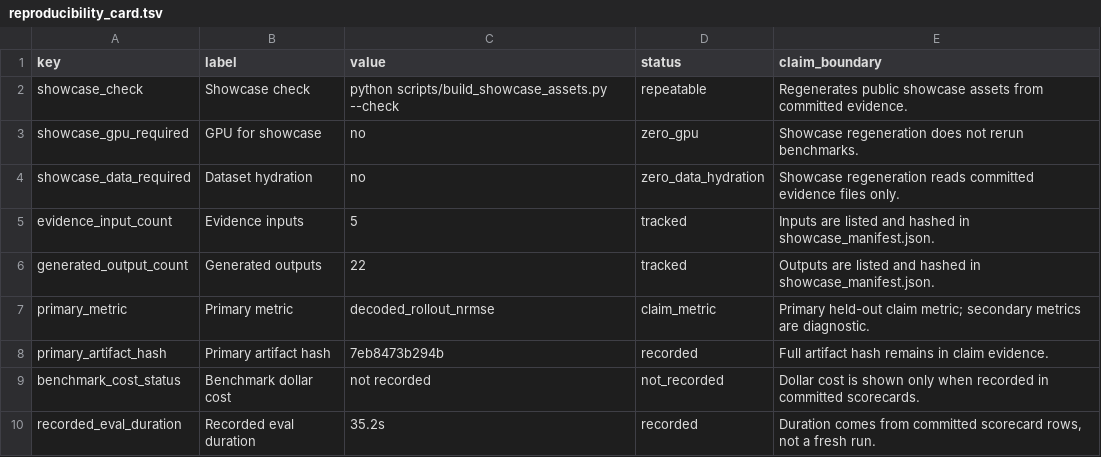
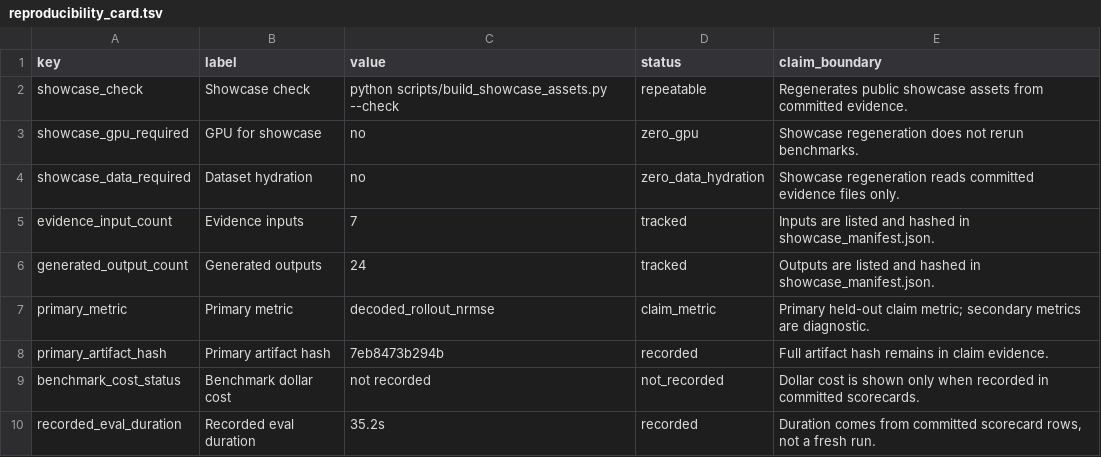
Before and after one commit to emgun/universal_simulator, a TSV file: docs/showcase/generated/reproducibility_card.tsv, drawn as a sheet.

```diff
--- a/docs/showcase/generated/reproducibility_card.tsv
+++ b/docs/showcase/generated/reproducibility_card.tsv
@@ -4,4 +4,4 @@ showcase_gpu_required	GPU for showcase	no	zero_gpu	Showcase regeneration does no
 showcase_data_required	Dataset hydration	no	zero_data_hydration	Showcase regeneration reads committed evidence files only.
-evidence_input_count	Evidence inputs	5	tracked	Inputs are listed and hashed in showcase_manifest.json.
-generated_output_count	Generated outputs	22	tracked	Outputs are listed and hashed in showcase_manifest.json.
+evidence_input_count	Evidence inputs	7	tracked	Inputs are listed and hashed in showcase_manifest.json.
+generated_output_count	Generated outputs	24	tracked	Outputs are listed and hashed in showcase_manifest.json.
 primary_metric	Primary metric	decoded_rollout_nrmse	claim_metric	Primary held-out claim metric; secondary metrics are diagnostic.
```
Also changed, not shown: docs/showcase/generated/benchmark_readiness_summary.tsv, docs/showcase/generated/external_benchmark_matrix.tsv, 17 other files.
